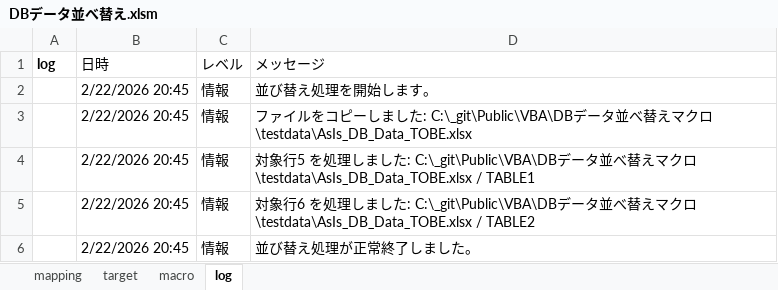
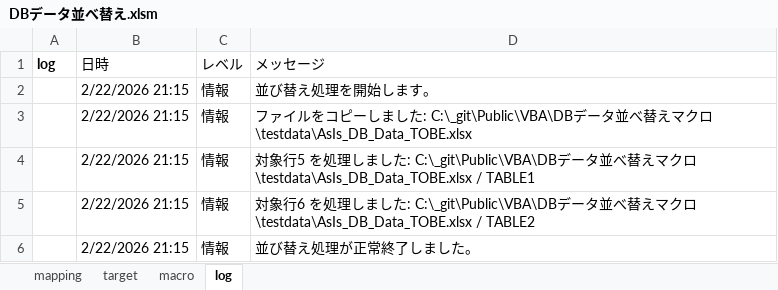
Before and after one commit to mtk57/Public, an Excel workbook: VBA/DBデータ並べ替えマクロ/DBデータ並べ替え.xlsm, sheet log, drawn as a sheet; values as stored, in another font and other column widths than the file's, no borders; the diff names each change by its address in the sheet, - before the commit and + after, or states it on an @@ line.

```diff
--- a/VBA/DBデータ並べ替えマクロ/DBデータ並べ替え.xlsm (sheet log)
+++ b/VBA/DBデータ並べ替えマクロ/DBデータ並べ替え.xlsm (sheet log)
-B2:B6 (日時): 2/22/2026 20:45
+B2:B6 (日時): 2/22/2026 21:15
```
Also changed, not shown: sheet macro, 4 other files.
